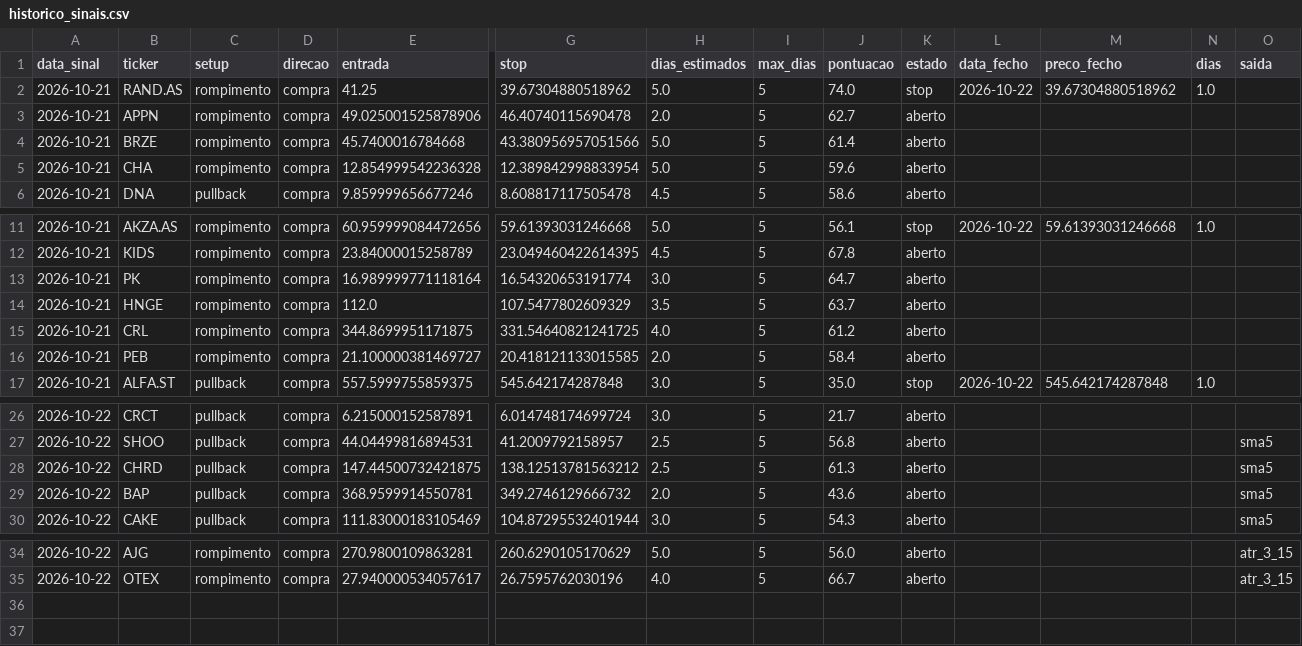
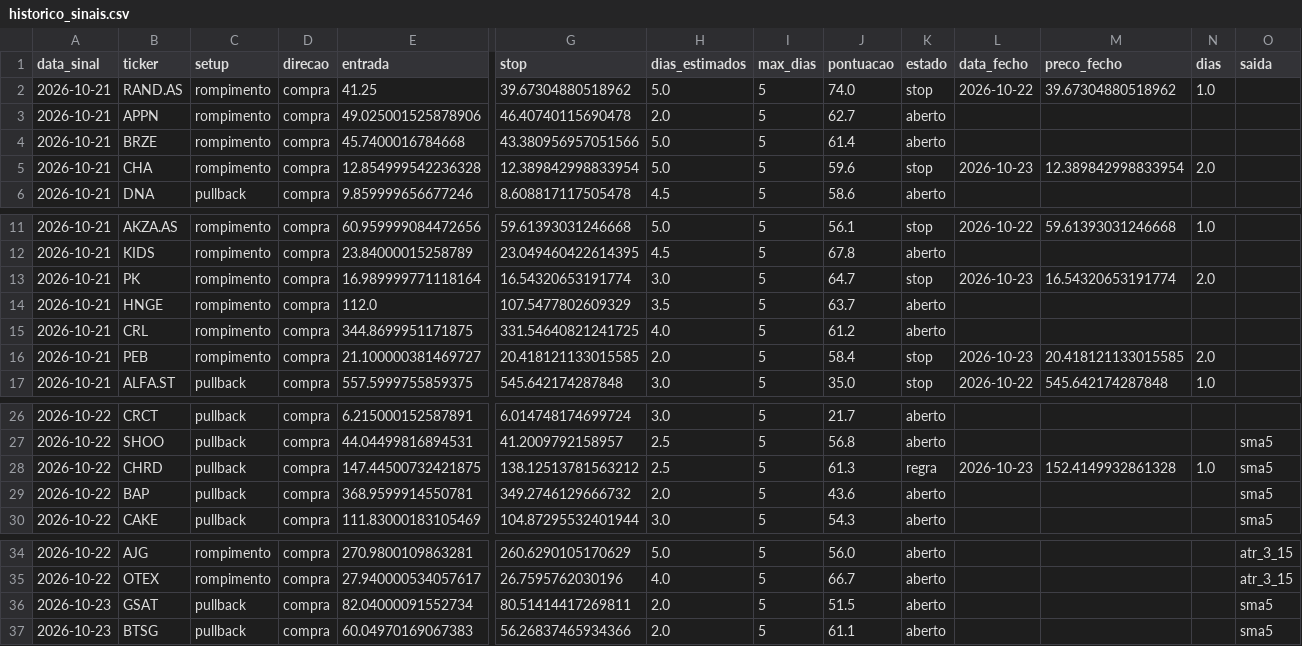
Before and after one commit to diogopestana01/analista-acoes, a CSV file: data/historico_sinais.csv, drawn as a sheet; only a part is shown, gaps mark what is left out; rows hold the shown columns only; the diff names each change by its address in the sheet, - before the commit and + after, or states it on an @@ line.

Commit message:
Sinais de 2026-10-23

```diff
--- a/data/historico_sinais.csv
+++ b/data/historico_sinais.csv
-K5 (estado): aberto
+K5 (estado): stop
-L5 (data_fecho): (empty)
+L5 (data_fecho): 2026-10-23
-M5 (preco_fecho): (empty)
+M5 (preco_fecho): 12.389842998833954
-N5 (dias): (empty)
+N5 (dias): 2.0
-K13 (estado): aberto
+K13 (estado): stop
-L13 (data_fecho): (empty)
+L13 (data_fecho): 2026-10-23
-M13 (preco_fecho): (empty)
+M13 (preco_fecho): 16.54320653191774
-N13 (dias): (empty)
+N13 (dias): 2.0
-K16 (estado): aberto
+K16 (estado): stop
-L16 (data_fecho): (empty)
+L16 (data_fecho): 2026-10-23
-M16 (preco_fecho): (empty)
+M16 (preco_fecho): 20.418121133015585
-N16 (dias): (empty)
+N16 (dias): 2.0
-K28 (estado): aberto
+K28 (estado): regra
-L28 (data_fecho): (empty)
+L28 (data_fecho): 2026-10-23
-M28 (preco_fecho): (empty)
+M28 (preco_fecho): 152.4149932861328
-N28 (dias): (empty)
+N28 (dias): 1.0
+row 36: 2026-10-23 | GSAT | pullback | compra | 82.04000091552734 | 80.51414417269811 | 2.0 | 5 | 51.5 | aberto |  |  |  | sma5
+row 37: 2026-10-23 | BTSG | pullback | compra | 60.04970169067383 | 56.26837465934366 | 2.0 | 5 | 61.1 | aberto |  |  |  | sma5
```
